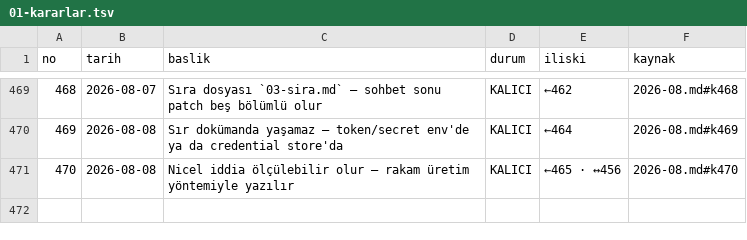
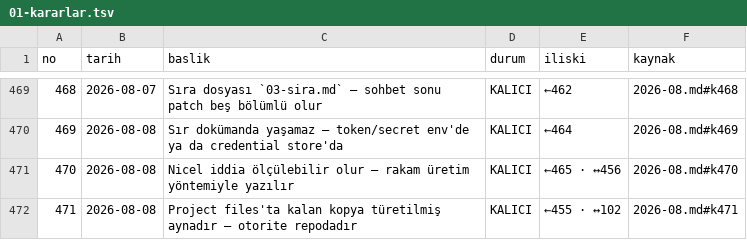
Before and after one commit to hlaorpz/ocak, a TSV file: docs/01-kararlar.tsv, drawn as a sheet; only a part is shown, gaps mark what is left out.

```diff
--- a/docs/01-kararlar.tsv
+++ b/docs/01-kararlar.tsv
@@ -471 +471,2 @@ no	tarih	baslik	durum	iliski	kaynak
 470	2026-08-08	Nicel iddia ölçülebilir olur — rakam üretim yöntemiyle yazılır	KALICI	←465 · ↔456	2026-08.md#k470
+471	2026-08-08	Project files'ta kalan kopya türetilmiş aynadır — otorite repodadır	KALICI	←455 · ↔102	2026-08.md#k471
```
